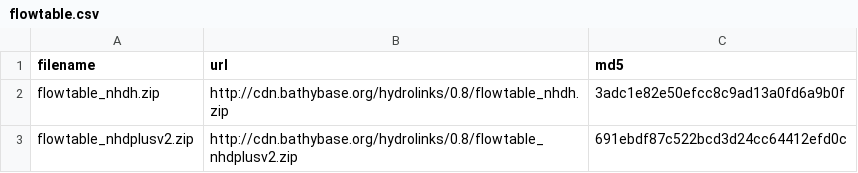
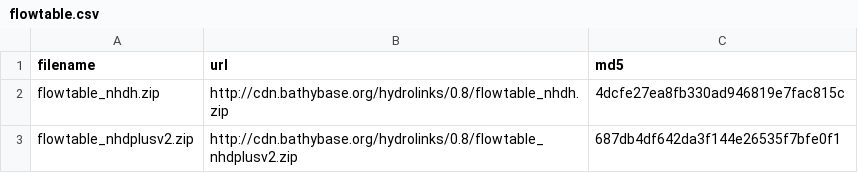
Before and after one commit to lawinslow/hydrolinks, a CSV file: inst/extdata/flowtable.csv, drawn as a sheet.

Commit message:
fix flowtable zips

```diff
--- a/inst/extdata/flowtable.csv
+++ b/inst/extdata/flowtable.csv
@@ -1,3 +1,3 @@
 "filename","url","md5"
-"flowtable_nhdh.zip","http://cdn.bathybase.org/hydrolinks/0.8/flowtable_nhdh.zip","3adc1e82e50efcc8c9ad13a0fd6a9b0f"
-"flowtable_nhdplusv2.zip","http://cdn.bathybase.org/hydrolinks/0.8/flowtable_nhdplusv2.zip","691ebdf87c522bcd3d24cc64412efd0c"
+"flowtable_nhdh.zip","http://cdn.bathybase.org/hydrolinks/0.8/flowtable_nhdh.zip","4dcfe27ea8fb330ad946819e7fac815c"
+"flowtable_nhdplusv2.zip","http://cdn.bathybase.org/hydrolinks/0.8/flowtable_nhdplusv2.zip","687db4df642da3f144e26535f7bfe0f1"
```
Also changed, not shown: 2 other files.
